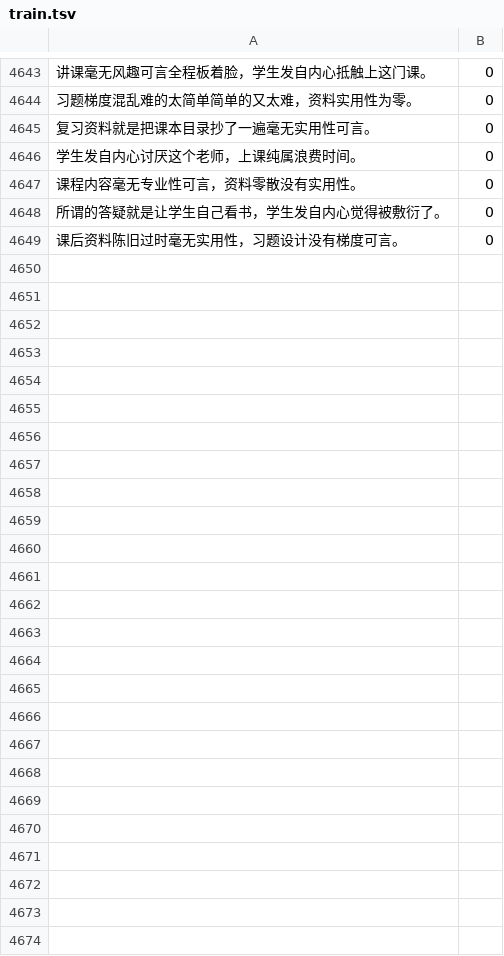
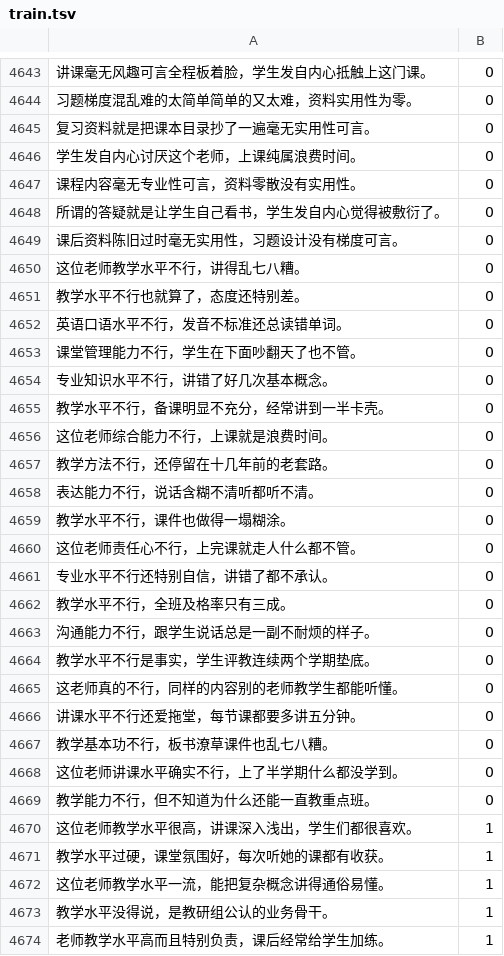
Before and after one commit to stowar/teaching-research-platform, a TSV file: backend/ml/sentiment/assets/train.tsv, drawn as a sheet; only a part is shown, gaps mark what is left out; the diff names each change by its address in the sheet, - before the commit and + after, or states it on an @@ line.

```diff
--- a/backend/ml/sentiment/assets/train.tsv
+++ b/backend/ml/sentiment/assets/train.tsv
+row 4650: 这位老师教学水平不行，讲得乱七八糟。 | 0
+row 4651: 教学水平不行也就算了，态度还特别差。 | 0
+row 4652: 英语口语水平不行，发音不标准还总读错单词。 | 0
+row 4653: 课堂管理能力不行，学生在下面吵翻天了也不管。 | 0
+row 4654: 专业知识水平不行，讲错了好几次基本概念。 | 0
+row 4655: 教学水平不行，备课明显不充分，经常讲到一半卡壳。 | 0
+row 4656: 这位老师综合能力不行，上课就是浪费时间。 | 0
+row 4657: 教学方法不行，还停留在十几年前的老套路。 | 0
+row 4658: 表达能力不行，说话含糊不清听都听不清。 | 0
+row 4659: 教学水平不行，课件也做得一塌糊涂。 | 0
+row 4660: 这位老师责任心不行，上完课就走人什么都不管。 | 0
+row 4661: 专业水平不行还特别自信，讲错了都不承认。 | 0
+row 4662: 教学水平不行，全班及格率只有三成。 | 0
+row 4663: 沟通能力不行，跟学生说话总是一副不耐烦的样子。 | 0
+row 4664: 教学水平不行是事实，学生评教连续两个学期垫底。 | 0
+row 4665: 这老师真的不行，同样的内容别的老师教学生都能听懂。 | 0
+row 4666: 讲课水平不行还爱拖堂，每节课都要多讲五分钟。 | 0
+row 4667: 教学基本功不行，板书潦草课件也乱七八糟。 | 0
+row 4668: 这位老师讲课水平确实不行，上了半学期什么都没学到。 | 0
+row 4669: 教学能力不行，但不知道为什么还能一直教重点班。 | 0
+row 4670: 这位老师教学水平很高，讲课深入浅出，学生们都很喜欢。 | 1
+row 4671: 教学水平过硬，课堂氛围好，每次听她的课都有收获。 | 1
+row 4672: 这位老师教学水平一流，能把复杂概念讲得通俗易懂。 | 1
+row 4673: 教学水平没得说，是教研组公认的业务骨干。 | 1
+row 4674: 老师教学水平高而且特别负责，课后经常给学生加练。 | 1
```
Also changed, not shown: 2 other files.
